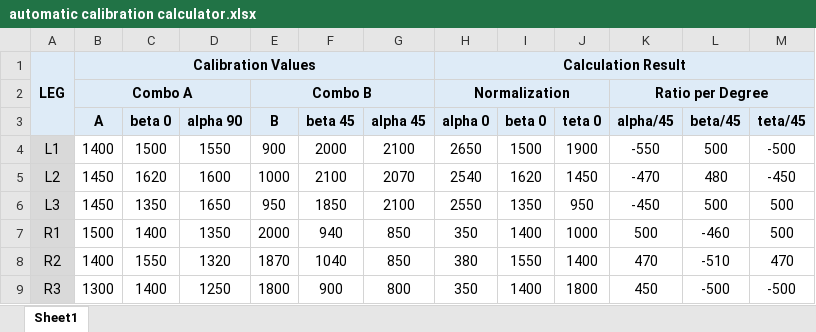
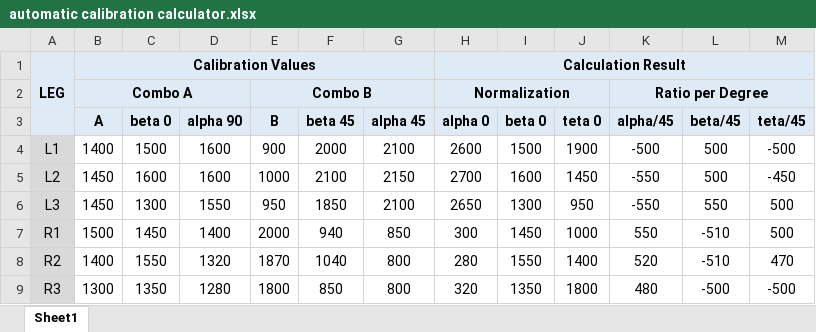
Before and after one commit to untirtarobotic/tirtapods-x, an Excel workbook: krpai2020/Sesi 3/automatic calibration calculator.xlsx, sheet Sheet1, drawn as a sheet; values as stored, in another font and other column widths than the file's, no borders; the diff names each change by its address in the sheet, - before the commit and + after, or states it on an @@ line.

Commit message:
Sesi 3 Update!

```diff
--- a/krpai2020/Sesi 3/automatic calibration calculator.xlsx (sheet Sheet1)
+++ b/krpai2020/Sesi 3/automatic calibration calculator.xlsx (sheet Sheet1)
-D4 (alpha 90): 1550
+D4 (alpha 90): 1600
-H4 (alpha 0): 2650
+H4 (alpha 0): 2600
-K4 (alpha/45): -550
+K4 (alpha/45): -500
-C5 (beta 0): 1620
+C5 (beta 0): 1600
-G5 (alpha 45): 2070
+G5 (alpha 45): 2150
-H5 (alpha 0): 2540
+H5 (alpha 0): 2700
-I5 (beta 0): 1620
+I5 (beta 0): 1600
-K5 (alpha/45): -470
+K5 (alpha/45): -550
-L5 (beta/45): 480
+L5 (beta/45): 500
-C6 (beta 0): 1350
+C6 (beta 0): 1300
-D6 (alpha 90): 1650
+D6 (alpha 90): 1550
-H6 (alpha 0): 2550
+H6 (alpha 0): 2650
-I6 (beta 0): 1350
+I6 (beta 0): 1300
-K6 (alpha/45): -450
+K6 (alpha/45): -550
-L6 (beta/45): 500
+L6 (beta/45): 550
-C7 (beta 0): 1400
+C7 (beta 0): 1450
-D7 (alpha 90): 1350
+D7 (alpha 90): 1400
-H7 (alpha 0): 350
+H7 (alpha 0): 300
-I7 (beta 0): 1400
+I7 (beta 0): 1450
-K7 (alpha/45): 500
+K7 (alpha/45): 550
-L7 (beta/45): -460
+L7 (beta/45): -510
-G8 (alpha 45): 850
+G8 (alpha 45): 800
-H8 (alpha 0): 380
+H8 (alpha 0): 280
-K8 (alpha/45): 470
+K8 (alpha/45): 520
-C9 (beta 0): 1400
+C9 (beta 0): 1350
-D9 (alpha 90): 1250
+D9 (alpha 90): 1280
-F9 (beta 45): 900
+F9 (beta 45): 850
-H9 (alpha 0): 350
+H9 (alpha 0): 320
-I9 (beta 0): 1400
+I9 (beta 0): 1350
-K9 (alpha/45): 450
+K9 (alpha/45): 480
```
Also changed, not shown: 4 other files.
